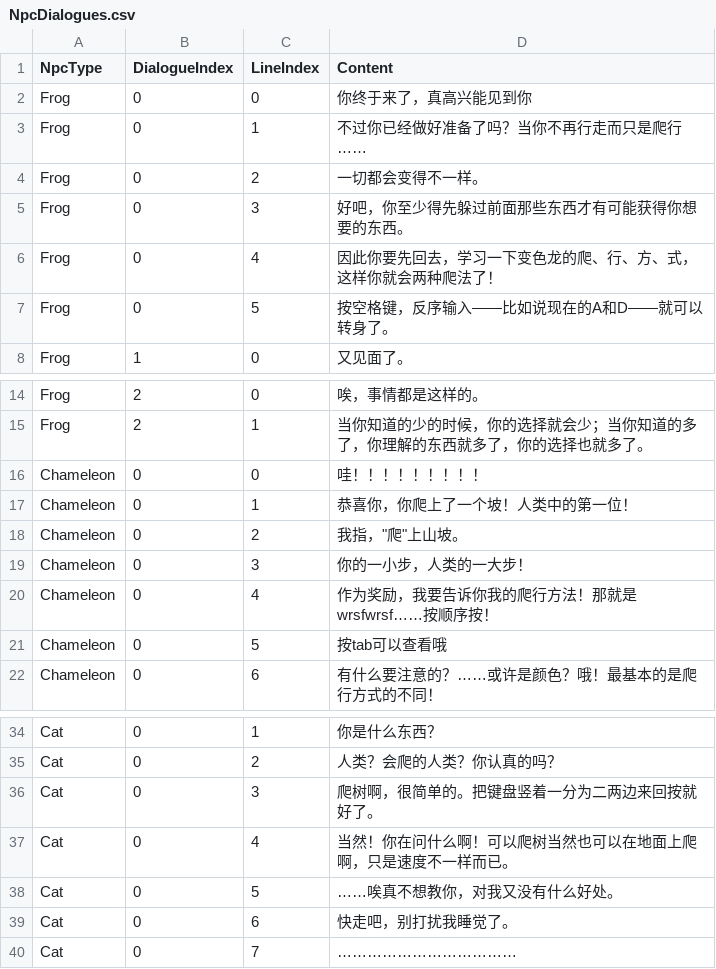
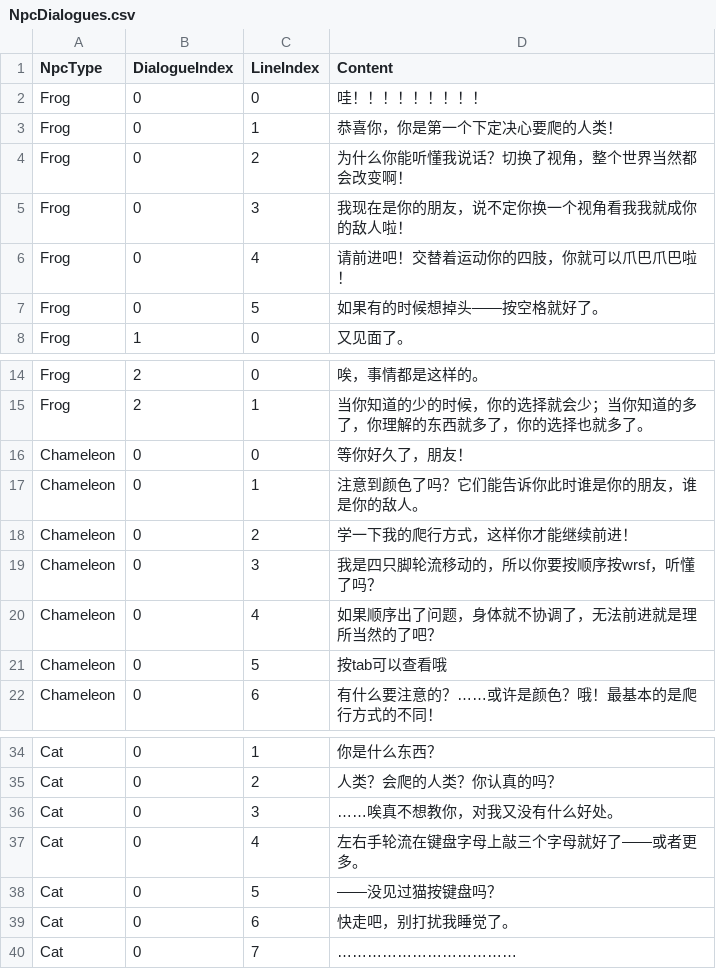
Before and after one commit to Rauhel/crawling-in-the-dark, a CSV file: Crawl up/Assets/Resources/Dialogues/NpcDialogues.csv, drawn as a sheet; only a part is shown, gaps mark what is left out.

```diff
--- a/Crawl up/Assets/Resources/Dialogues/NpcDialogues.csv
+++ b/Crawl up/Assets/Resources/Dialogues/NpcDialogues.csv
@@ -1,8 +1,8 @@
 NpcType,DialogueIndex,LineIndex,Content
-Frog,0,0,你终于来了，真高兴能见到你
-Frog,0,1,不过你已经做好准备了吗？当你不再行走而只是爬行……
-Frog,0,2,一切都会变得不一样。
-Frog,0,3,好吧，你至少得先躲过前面那些东西才有可能获得你想要的东西。
-Frog,0,4,因此你要先回去，学习一下变色龙的爬、行、方、式，这样你就会两种爬法了！
-Frog,0,5,按空格键，反序输入——比如说现在的A和D——就可以转身了。
+Frog,0,0,哇！！！！！！！！！
+Frog,0,1,恭喜你，你是第一个下定决心要爬的人类！
+Frog,0,2,为什么你能听懂我说话？切换了视角，整个世界当然都会改变啊！
+Frog,0,3,我现在是你的朋友，说不定你换一个视角看我我就成你的敌人啦！
+Frog,0,4,请前进吧！交替着运动你的四肢，你就可以爪巴爪巴啦！
+Frog,0,5,如果有的时候想掉头——按空格就好了。
 Frog,1,0,又见面了。
@@ -15,7 +15,7 @@ Frog,2,0,唉，事情都是这样的。
 Frog,2,1,当你知道的少的时候，你的选择就会少；当你知道的多了，你理解的东西就多了，你的选择也就多了。
-Chameleon,0,0,哇！！！！！！！！！
-Chameleon,0,1,恭喜你，你爬上了一个坡！人类中的第一位！
-Chameleon,0,2,我指，"爬"上山坡。
-Chameleon,0,3,你的一小步，人类的一大步！
-Chameleon,0,4,作为奖励，我要告诉你我的爬行方法！那就是wrsfwrsf……按顺序按！
+Chameleon,0,0,等你好久了，朋友！
+Chameleon,0,1,注意到颜色了吗？它们能告诉你此时谁是你的朋友，谁是你的敌人。
+Chameleon,0,2,学一下我的爬行方式，这样你才能继续前进！
+Chameleon,0,3,我是四只脚轮流移动的，所以你要按顺序按wrsf，听懂了吗？
+Chameleon,0,4,如果顺序出了问题，身体就不协调了，无法前进就是理所当然的了吧？
 Chameleon,0,5,按tab可以查看哦
@@ -35,5 +35,5 @@ Cat,0,1,你是什么东西？
 Cat,0,2,人类？会爬的人类？你认真的吗？
-Cat,0,3,爬树啊，很简单的。把键盘竖着一分为二两边来回按就好了。
-Cat,0,4,当然！你在问什么啊！可以爬树当然也可以在地面上爬啊，只是速度不一样而已。
-Cat,0,5,……唉真不想教你，对我又没有什么好处。
+Cat,0,3,……唉真不想教你，对我又没有什么好处。
+Cat,0,4,左右手轮流在键盘字母上敲三个字母就好了——或者更多。
+Cat,0,5,——没见过猫按键盘吗？
 Cat,0,6,快走吧，别打扰我睡觉了。
```
Also changed, not shown: 7 other files.
